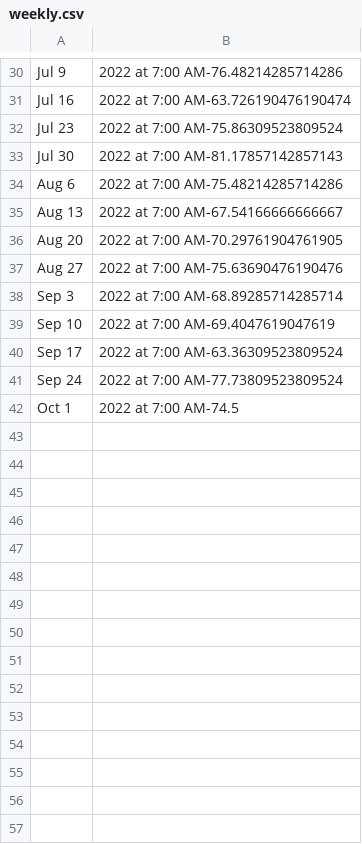
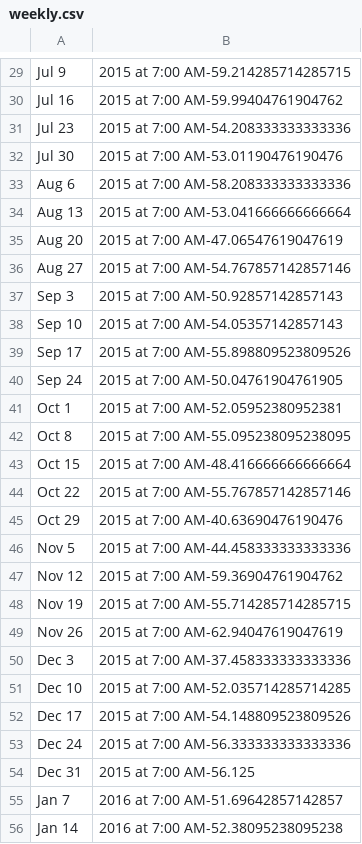
Before and after one commit to dafidafi25/Data_Collection_Test_TTA_EoN_LABS, a CSV file: weekly.csv, drawn as a sheet; only a part is shown, gaps mark what is left out; addresses are those after the commit; the diff covers the shown part only; the diff names each change by its address in the sheet, - before the commit and + after, or states it on an @@ line.

```diff
--- a/weekly.csv
+++ b/weekly.csv
-B29: 2022 at 7:00 AM-76.48214285714286
+B29: 2015 at 7:00 AM-59.214285714285715
-B30: 2022 at 7:00 AM-63.726190476190474
+B30: 2015 at 7:00 AM-59.99404761904762
-B31: 2022 at 7:00 AM-75.86309523809524
+B31: 2015 at 7:00 AM-54.208333333333336
-B32: 2022 at 7:00 AM-81.17857142857143
+B32: 2015 at 7:00 AM-53.01190476190476
-B33: 2022 at 7:00 AM-75.48214285714286
+B33: 2015 at 7:00 AM-58.208333333333336
-B34: 2022 at 7:00 AM-67.54166666666667
+B34: 2015 at 7:00 AM-53.041666666666664
-B35: 2022 at 7:00 AM-70.29761904761905
+B35: 2015 at 7:00 AM-47.06547619047619
-B36: 2022 at 7:00 AM-75.63690476190476
+B36: 2015 at 7:00 AM-54.767857142857146
-B37: 2022 at 7:00 AM-68.89285714285714
+B37: 2015 at 7:00 AM-50.92857142857143
-B38: 2022 at 7:00 AM-69.4047619047619
+B38: 2015 at 7:00 AM-54.05357142857143
-B39: 2022 at 7:00 AM-63.36309523809524
+B39: 2015 at 7:00 AM-55.898809523809526
-B40: 2022 at 7:00 AM-77.73809523809524
+B40: 2015 at 7:00 AM-50.04761904761905
-B41: 2022 at 7:00 AM-74.5
+B41: 2015 at 7:00 AM-52.05952380952381
+row 42: Oct 8 | 2015 at 7:00 AM-55.095238095238095
+row 43: Oct 15 | 2015 at 7:00 AM-48.416666666666664
+row 44: Oct 22 | 2015 at 7:00 AM-55.767857142857146
+row 45: Oct 29 | 2015 at 7:00 AM-40.63690476190476
+row 46: Nov 5 | 2015 at 7:00 AM-44.458333333333336
+row 47: Nov 12 | 2015 at 7:00 AM-59.36904761904762
+row 48: Nov 19 | 2015 at 7:00 AM-55.714285714285715
+row 49: Nov 26 | 2015 at 7:00 AM-62.94047619047619
+row 50: Dec 3 | 2015 at 7:00 AM-37.458333333333336
+row 51: Dec 10 | 2015 at 7:00 AM-52.035714285714285
+row 52: Dec 17 | 2015 at 7:00 AM-54.148809523809526
+row 53: Dec 24 | 2015 at 7:00 AM-56.333333333333336
+row 54: Dec 31 | 2015 at 7:00 AM-56.125
+row 55: Jan 7 | 2016 at 7:00 AM-51.69642857142857
+row 56: Jan 14 | 2016 at 7:00 AM-52.38095238095238
```
Also changed, not shown: 23 added rows, 1 removed row and 27 edited cells elsewhere in this file, 4 other files.
